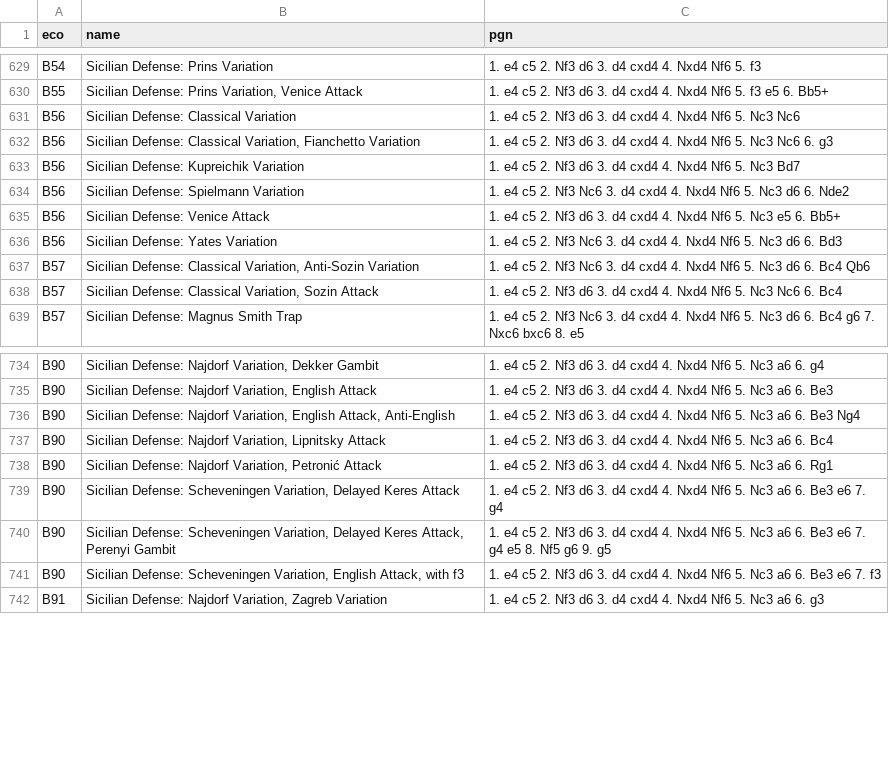
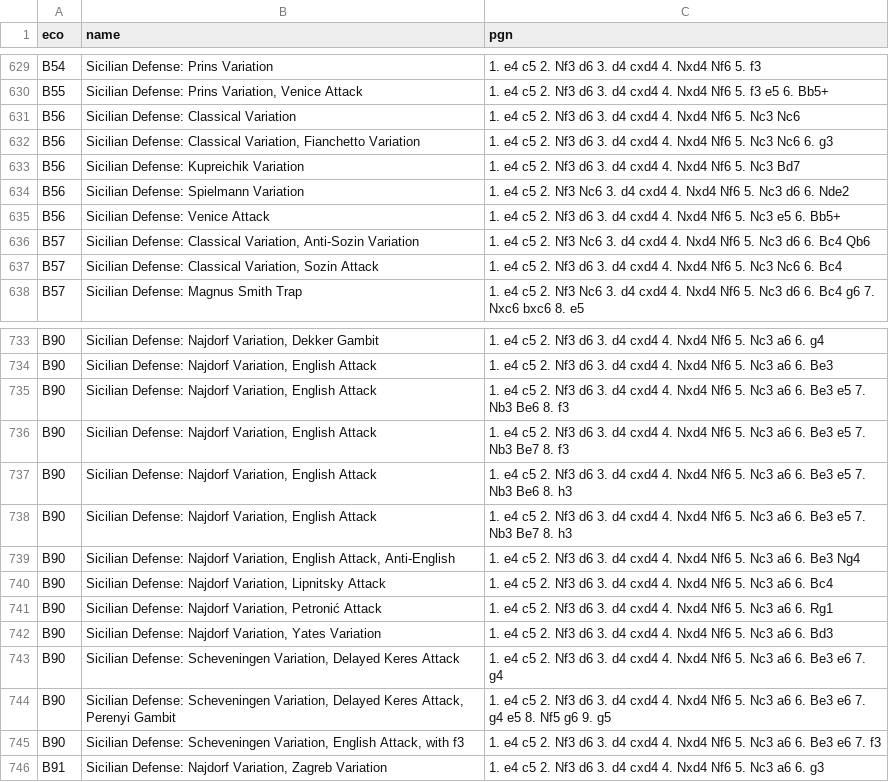
Before and after one commit to mikeb26/chesstools, a TSV file: eco/b.tsv, drawn as a sheet; only a part is shown, gaps mark what is left out; removed rows and columns are numbered as before the commit, all else as after; the diff names each change by its address in the sheet, - before the commit and + after, or states it on an @@ line.

```diff
--- a/eco/b.tsv
+++ b/eco/b.tsv
-row 636: B56 | Sicilian Defense: Yates Variation | 1. e4 c5 2. Nf3 Nc6 3. d4 cxd4 4. Nxd4 Nf6 5. Nc3 d6 6. Bd3
+row 735: B90 | Sicilian Defense: Najdorf Variation, English Attack | 1. e4 c5 2. Nf3 d6 3. d4 cxd4 4. Nxd4 Nf6 5. Nc3 a6 6. Be3 e5 7. Nb3 Be6 8. f3
+row 736: B90 | Sicilian Defense: Najdorf Variation, English Attack | 1. e4 c5 2. Nf3 d6 3. d4 cxd4 4. Nxd4 Nf6 5. Nc3 a6 6. Be3 e5 7. Nb3 Be7 8. f3
+row 737: B90 | Sicilian Defense: Najdorf Variation, English Attack | 1. e4 c5 2. Nf3 d6 3. d4 cxd4 4. Nxd4 Nf6 5. Nc3 a6 6. Be3 e5 7. Nb3 Be6 8. h3
+row 738: B90 | Sicilian Defense: Najdorf Variation, English Attack | 1. e4 c5 2. Nf3 d6 3. d4 cxd4 4. Nxd4 Nf6 5. Nc3 a6 6. Be3 e5 7. Nb3 Be7 8. h3
+row 742: B90 | Sicilian Defense: Najdorf Variation, Yates Variation | 1. e4 c5 2. Nf3 d6 3. d4 cxd4 4. Nxd4 Nf6 5. Nc3 a6 6. Bd3
```
Also changed, not shown: eco/a.tsv, eco/all.tsv, 5 other files.
